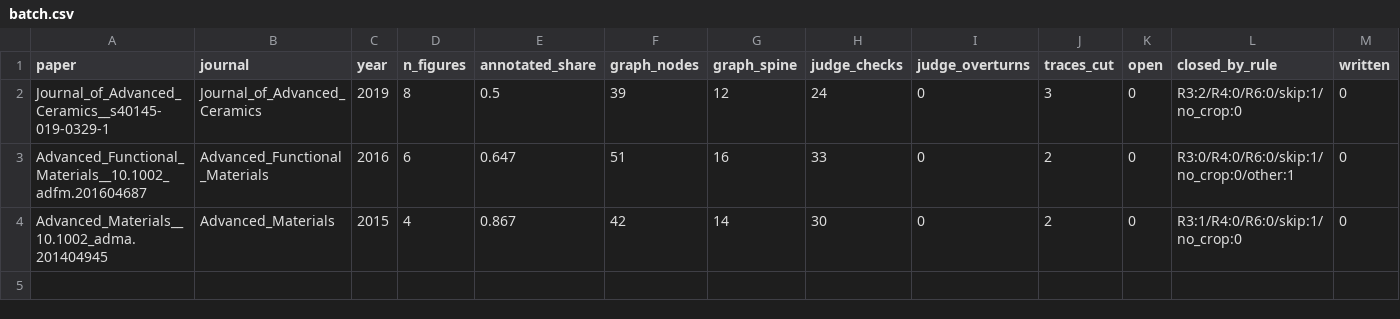
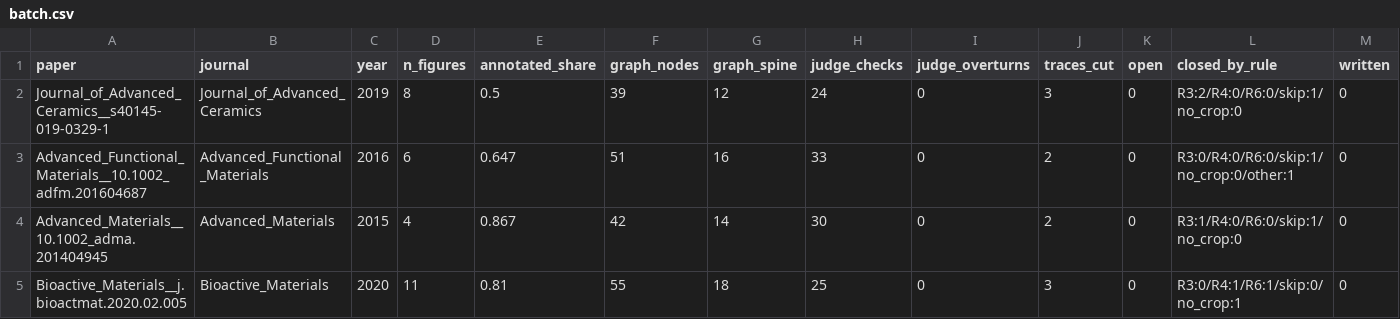
Before and after one commit to colpark/causalmat, a CSV file: results/v07/batch.csv, drawn as a sheet; only a part is shown; rows hold the shown columns only; the diff names each change by its address in the sheet, - before the commit and + after, or states it on an @@ line.

```diff
--- a/results/v07/batch.csv
+++ b/results/v07/batch.csv
+row 5: Bioactive_Materials__j.bioactmat.2020.02.005 | Bioactive_Materials | 2020 | 11 | 0.81 | 55 | 18 | 25 | 0 | 3 | 0 | R3:0/R4:1/R6:1/skip:0/no_crop:1 | 0
```
Also changed, not shown: 15 other files.
